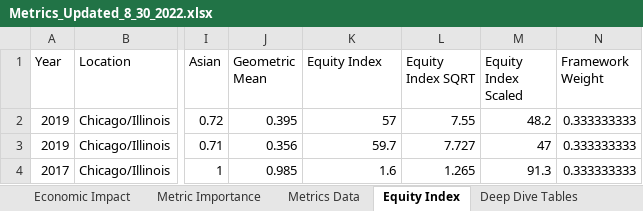
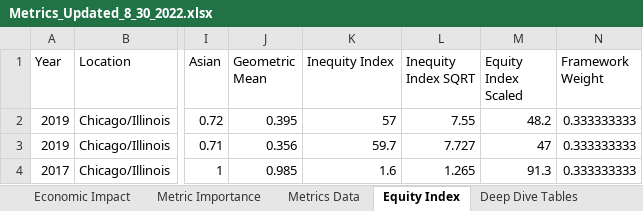
Before and after one commit to p33chicago/P33-DEI-dashboard-project, an Excel workbook: data/Metrics_Updated_8_30_2022.xlsx, sheet Equity Index, drawn as a sheet; only a part is shown, gaps mark what is left out; values as stored, in another font and other column widths than the file's, no borders; the diff names each change by its address in the sheet, - before the commit and + after, or states it on an @@ line.

```diff
--- a/data/Metrics_Updated_8_30_2022.xlsx (sheet Equity Index)
+++ b/data/Metrics_Updated_8_30_2022.xlsx (sheet Equity Index)
-K1: Equity Index
+K1: Inequity Index
-L1: Equity Index SQRT
+L1: Inequity Index SQRT
```
Also changed, not shown: 1 other file.
